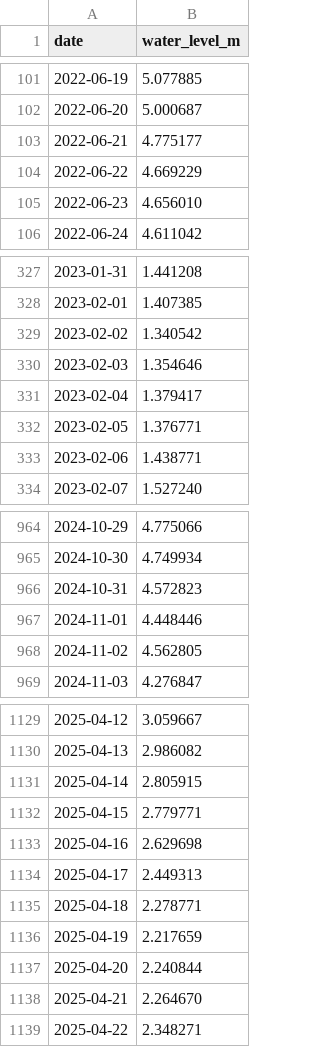
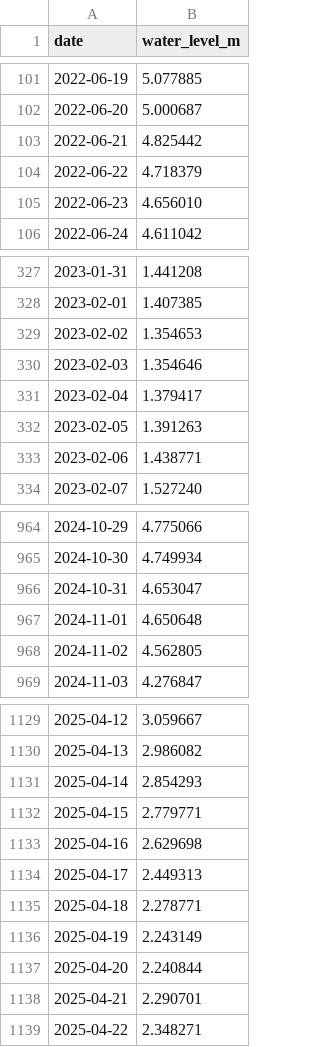
Before and after one commit to lin-lin-1003/rubber-climate-monitoring-2026, a CSV file: mekong/bueng_kan.csv, drawn as a sheet; only a part is shown, gaps mark what is left out; the diff covers the shown part only.

```diff
--- a/mekong/bueng_kan.csv
+++ b/mekong/bueng_kan.csv
@@ -102,4 +102,4 @@
 2022-06-20,5.000687
-2022-06-21,4.775177
-2022-06-22,4.669229
+2022-06-21,4.825442
+2022-06-22,4.718379
 2022-06-23,4.656010
@@ -328,6 +328,6 @@
 2023-02-01,1.407385
-2023-02-02,1.340542
+2023-02-02,1.354653
 2023-02-03,1.354646
 2023-02-04,1.379417
-2023-02-05,1.376771
+2023-02-05,1.391263
 2023-02-06,1.438771
@@ -965,4 +965,4 @@
 2024-10-30,4.749934
-2024-10-31,4.572823
-2024-11-01,4.448446
+2024-10-31,4.653047
+2024-11-01,4.650648
 2024-11-02,4.562805
@@ -1130,3 +1130,3 @@
 2025-04-13,2.986082
-2025-04-14,2.805915
+2025-04-14,2.854293
 2025-04-15,2.779771
@@ -1135,5 +1135,5 @@
 2025-04-18,2.278771
-2025-04-19,2.217659
+2025-04-19,2.243149
 2025-04-20,2.240844
-2025-04-21,2.264670
+2025-04-21,2.290701
 2025-04-22,2.348271
```
Also changed, not shown: 42 edited cells elsewhere in this file, 3 other files.
